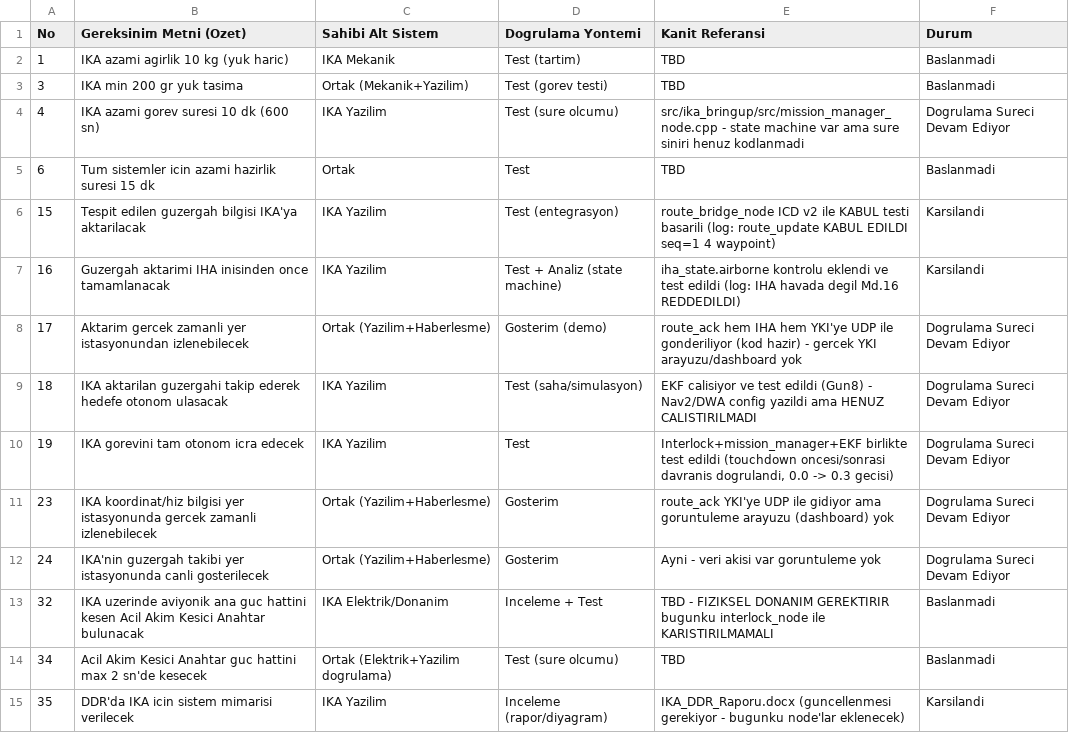
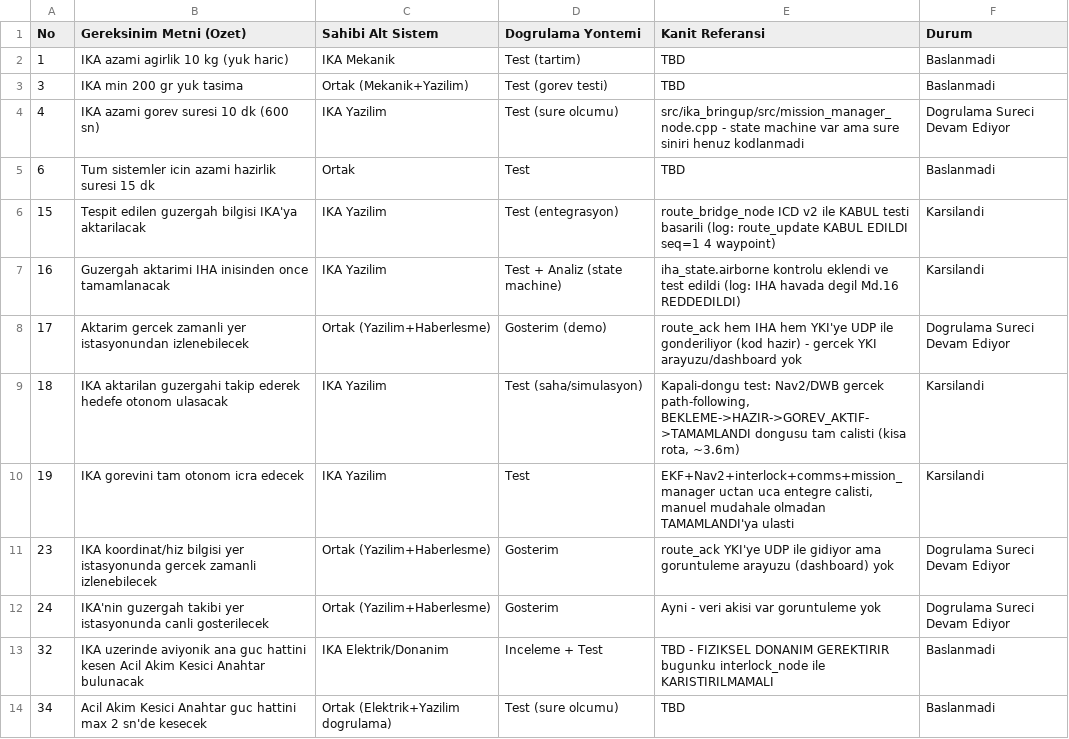
Before and after one commit to AyseM-S/ika_ws, a CSV file: docs/requirements_traceability_matrix.csv, drawn as a sheet; only a part is shown; the shorter side is filled out with more unchanged rows.

Commit message:
docs: Req18,19 Karsilandi - uctan uca Nav2 path-following kanitiyla

```diff
--- a/docs/requirements_traceability_matrix.csv
+++ b/docs/requirements_traceability_matrix.csv
@@ -8,4 +8,4 @@ No,Gereksinim Metni (Ozet),Sahibi Alt Sistem,Dogrulama Yontemi,Kanit Referansi,D
 17,"Aktarim gercek zamanli yer istasyonundan izlenebilecek",Ortak (Yazilim+Haberlesme),Gosterim (demo),route_ack hem IHA hem YKI'ye UDP ile gonderiliyor (kod hazir) - gercek YKI arayuzu/dashboard yok,Dogrulama Sureci Devam Ediyor
-18,"IKA aktarilan guzergahi takip ederek hedefe otonom ulasacak",IKA Yazilim,Test (saha/simulasyon),EKF calisiyor ve test edildi (Gun8) - Nav2/DWA config yazildi ama HENUZ CALISTIRILMADI,Dogrulama Sureci Devam Ediyor
-19,"IKA gorevini tam otonom icra edecek",IKA Yazilim,Test,"Interlock+mission_manager+EKF birlikte test edildi (touchdown oncesi/sonrasi davranis dogrulandi, 0.0 -> 0.3 gecisi)",Dogrulama Sureci Devam Ediyor
+18,"IKA aktarilan guzergahi takip ederek hedefe otonom ulasacak",IKA Yazilim,Test (saha/simulasyon),"Kapali-dongu test: Nav2/DWB gercek path-following, BEKLEME->HAZIR->GOREV_AKTIF->TAMAMLANDI dongusu tam calisti (kisa rota, ~3.6m)",Karsilandi
+19,"IKA gorevini tam otonom icra edecek",IKA Yazilim,Test,"EKF+Nav2+interlock+comms+mission_manager uctan uca entegre calisti, manuel mudahale olmadan TAMAMLANDI'ya ulasti",Karsilandi
 23,"IKA koordinat/hiz bilgisi yer istasyonunda gercek zamanli izlenebilecek",Ortak (Yazilim+Haberlesme),Gosterim,route_ack YKI'ye UDP ile gidiyor ama goruntuleme arayuzu (dashboard) yok,Dogrulama Sureci Devam Ediyor
```
